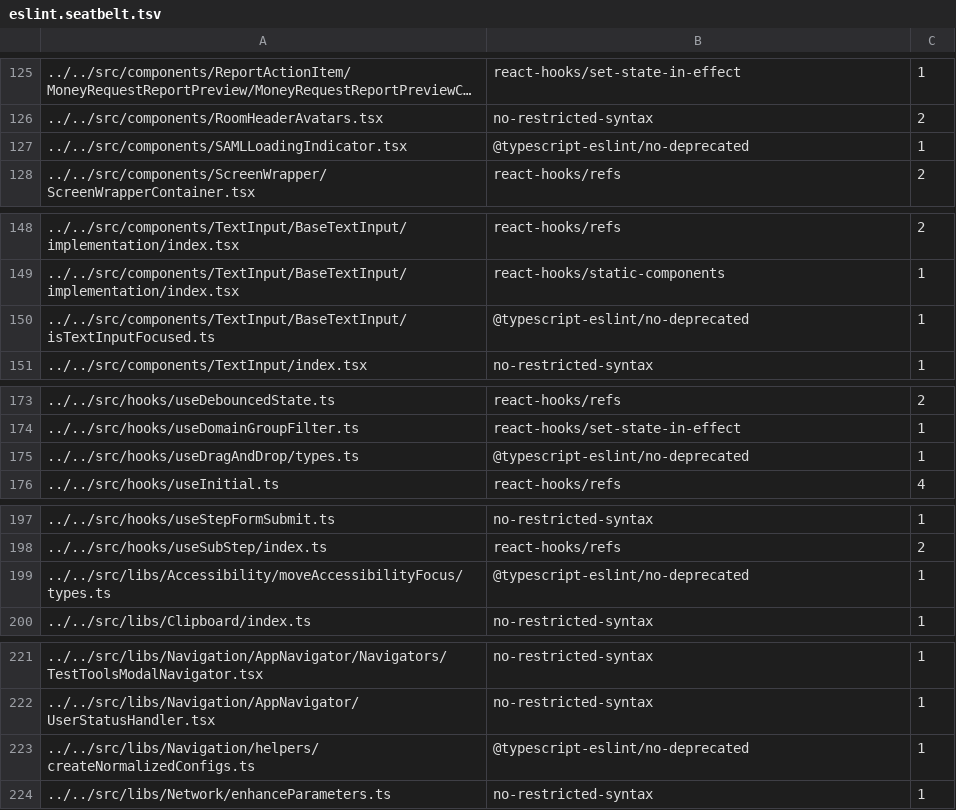
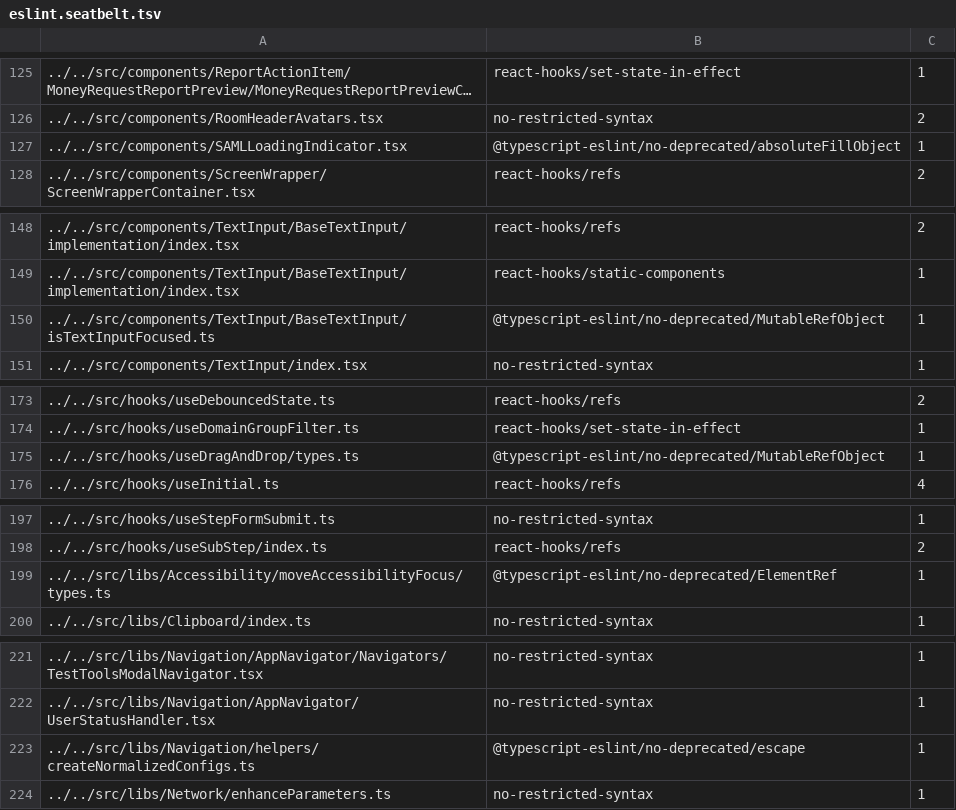
Before and after one commit to truph01/App, a TSV file: config/eslint/eslint.seatbelt.tsv, drawn as a sheet; only a part is shown, gaps mark what is left out; long unchanged cells end in …; the diff covers the shown part only.

Commit message:
feat(eslint): stratify deprecated API seatbelt

```diff
--- a/config/eslint/eslint.seatbelt.tsv
+++ b/config/eslint/eslint.seatbelt.tsv
@@ -126,3 +126,3 @@
 "../../src/components/RoomHeaderAvatars.tsx"	"no-restricted-syntax"	2
-"../../src/components/SAMLLoadingIndicator.tsx"	"@typescript-eslint/no-deprecated"	1
+"../../src/components/SAMLLoadingIndicator.tsx"	"@typescript-eslint/no-deprecated/absoluteFillObject"	1
 "../../src/components/ScreenWrapper/ScreenWrapperContainer.tsx"	"react-hooks/refs"	2
@@ -149,3 +149,3 @@
 "../../src/components/TextInput/BaseTextInput/implementation/index.tsx"	"react-hooks/static-components"	1
-"../../src/components/TextInput/BaseTextInput/isTextInputFocused.ts"	"@typescript-eslint/no-deprecated"	1
+"../../src/components/TextInput/BaseTextInput/isTextInputFocused.ts"	"@typescript-eslint/no-deprecated/MutableRefObject"	1
 "../../src/components/TextInput/index.tsx"	"no-restricted-syntax"	1
@@ -174,3 +174,3 @@
 "../../src/hooks/useDomainGroupFilter.ts"	"react-hooks/set-state-in-effect"	1
-"../../src/hooks/useDragAndDrop/types.ts"	"@typescript-eslint/no-deprecated"	1
+"../../src/hooks/useDragAndDrop/types.ts"	"@typescript-eslint/no-deprecated/MutableRefObject"	1
 "../../src/hooks/useInitial.ts"	"react-hooks/refs"	4
@@ -198,3 +198,3 @@
 "../../src/hooks/useSubStep/index.ts"	"react-hooks/refs"	2
-"../../src/libs/Accessibility/moveAccessibilityFocus/types.ts"	"@typescript-eslint/no-deprecated"	1
+"../../src/libs/Accessibility/moveAccessibilityFocus/types.ts"	"@typescript-eslint/no-deprecated/ElementRef"	1
 "../../src/libs/Clipboard/index.ts"	"no-restricted-syntax"	1
@@ -222,3 +222,3 @@
 "../../src/libs/Navigation/AppNavigator/UserStatusHandler.tsx"	"no-restricted-syntax"	1
-"../../src/libs/Navigation/helpers/createNormalizedConfigs.ts"	"@typescript-eslint/no-deprecated"	1
+"../../src/libs/Navigation/helpers/createNormalizedConfigs.ts"	"@typescript-eslint/no-deprecated/escape"	1
 "../../src/libs/Network/enhanceParameters.ts"	"no-restricted-syntax"	1
```
Also changed, not shown: 9 edited cells elsewhere in this file, 2 other files.
